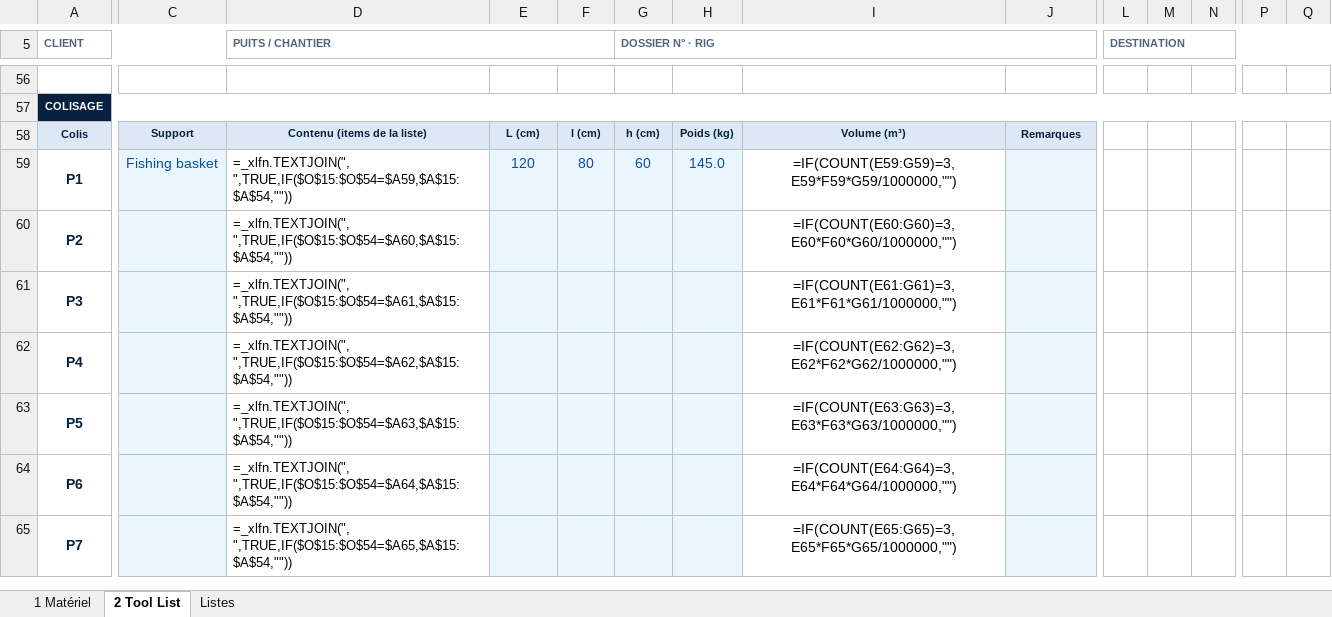
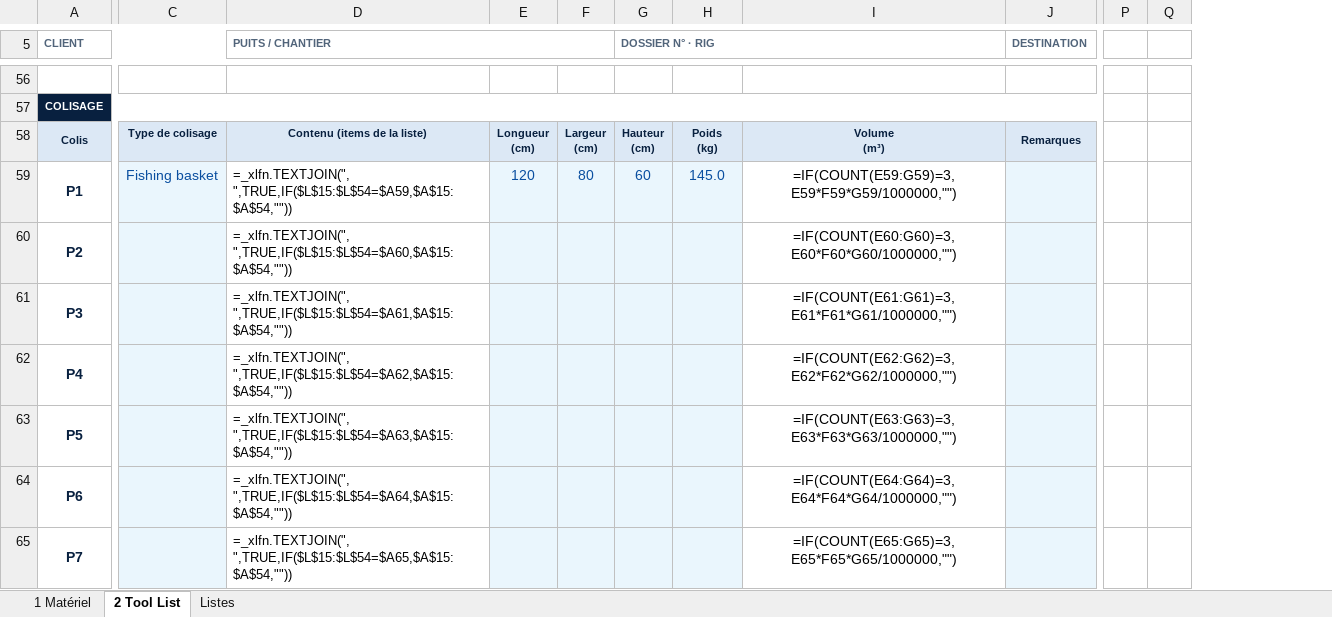
Before and after one commit to paulhdk360/Paul, an Excel workbook: devis_2027/Tool_List_Enedril_2027_exemple.xlsx, sheet 2 Tool List, drawn as a sheet; only a part is shown, gaps mark what is left out; values as stored, in another font and other column widths than the file's, no borders; formulas without a stored value are shown as written; charts and pictures and conditional formats not drawn; removed rows and columns are numbered as before the commit, all else as after; ↵ is a line break in a cell; the diff covers the shown part only; the diff names each change by its address in the sheet, - before the commit and + after, or states it on an @@ line.

```diff
--- a/devis_2027/Tool_List_Enedril_2027_exemple.xlsx (sheet 2 Tool List)
+++ b/devis_2027/Tool_List_Enedril_2027_exemple.xlsx (sheet 2 Tool List)
-column L (DESTINATION), empty
-column M, empty
-column N, empty
-G5:K5 merged
+G5:I5 merged
-J5: (empty)
+J5: DESTINATION
+J5:L5 merged
-A57:R57 merged
+A57:L57 merged
-P57:Q57 fill: #08203F
+P57:Q57 fill: none
-C58: Support
+C58: Type de colisage
-E58: L (cm)
+E58: Longueur ↵ (cm)
-F58: l (cm)
+F58: Largeur ↵ (cm)
-G58 (DOSSIER N° · RIG): h (cm)
+G58 (DOSSIER N° · RIG): Hauteur ↵ (cm)
-H58: Poids (kg)
+H58: Poids ↵ (kg)
-I58: Volume (m³)
+I58: Volume ↵ (m³)
-D59 (PUITS / CHANTIER): =_xlfn.TEXTJOIN(", ",TRUE,IF($O$15:$O$54=$A59,$A$15:$A$54,""))
+D59 (PUITS / CHANTIER): =_xlfn.TEXTJOIN(", ",TRUE,IF($L$15:$L$54=$A59,$A$15:$A$54,""))
-D60 (PUITS / CHANTIER): =_xlfn.TEXTJOIN(", ",TRUE,IF($O$15:$O$54=$A60,$A$15:$A$54,""))
+D60 (PUITS / CHANTIER): =_xlfn.TEXTJOIN(", ",TRUE,IF($L$15:$L$54=$A60,$A$15:$A$54,""))
-D61 (PUITS / CHANTIER): =_xlfn.TEXTJOIN(", ",TRUE,IF($O$15:$O$54=$A61,$A$15:$A$54,""))
+D61 (PUITS / CHANTIER): =_xlfn.TEXTJOIN(", ",TRUE,IF($L$15:$L$54=$A61,$A$15:$A$54,""))
-D62 (PUITS / CHANTIER): =_xlfn.TEXTJOIN(", ",TRUE,IF($O$15:$O$54=$A62,$A$15:$A$54,""))
+D62 (PUITS / CHANTIER): =_xlfn.TEXTJOIN(", ",TRUE,IF($L$15:$L$54=$A62,$A$15:$A$54,""))
-D63 (PUITS / CHANTIER): =_xlfn.TEXTJOIN(", ",TRUE,IF($O$15:$O$54=$A63,$A$15:$A$54,""))
+D63 (PUITS / CHANTIER): =_xlfn.TEXTJOIN(", ",TRUE,IF($L$15:$L$54=$A63,$A$15:$A$54,""))
-D64 (PUITS / CHANTIER): =_xlfn.TEXTJOIN(", ",TRUE,IF($O$15:$O$54=$A64,$A$15:$A$54,""))
+D64 (PUITS / CHANTIER): =_xlfn.TEXTJOIN(", ",TRUE,IF($L$15:$L$54=$A64,$A$15:$A$54,""))
-D65 (PUITS / CHANTIER): =_xlfn.TEXTJOIN(", ",TRUE,IF($O$15:$O$54=$A65,$A$15:$A$54,""))
+D65 (PUITS / CHANTIER): =_xlfn.TEXTJOIN(", ",TRUE,IF($L$15:$L$54=$A65,$A$15:$A$54,""))
```
Also changed, not shown: 10 added rows, 24 removed rows, 3 added columns, 13 edited cells, cell formats and merged cells elsewhere in this sheet, hidden cells, devis_2027/Devis_Enedril_2027_EN.xlsx, devis_2027/Devis_Enedril_2027_EN_exemple.xlsx, 5 other files.
